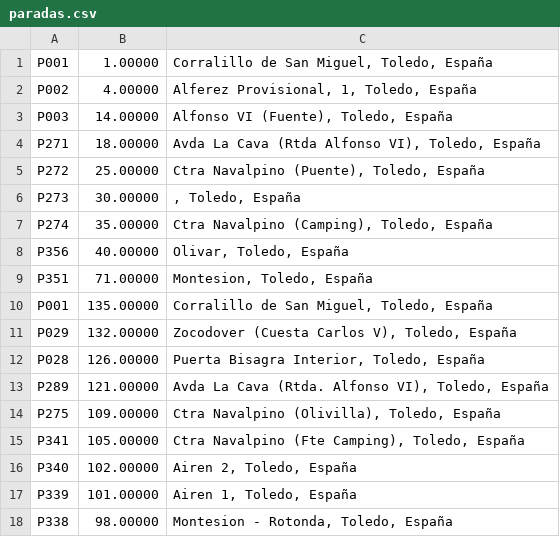
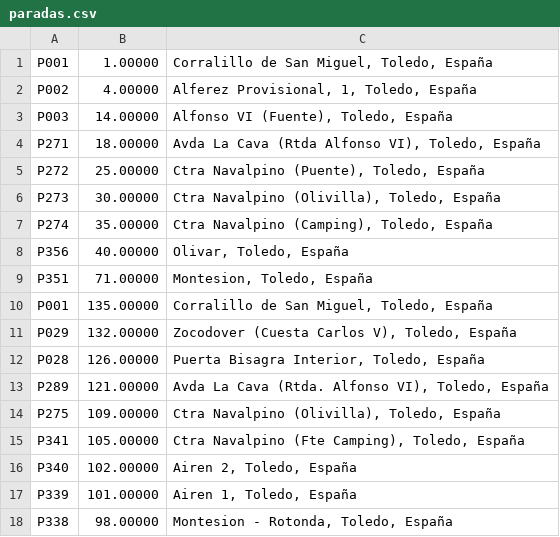
Before and after one commit to craftsmanship-toledo/katangapp-scripts, a CSV file: csv/bus-stops/linea-L72b/paradas.csv, drawn as a sheet.

Commit message:
Update paradas in routes (there has been an update!)

```diff
--- a/csv/bus-stops/linea-L72b/paradas.csv
+++ b/csv/bus-stops/linea-L72b/paradas.csv
@@ -5,3 +5,3 @@ P271;18.00000;Avda La Cava (Rtda Alfonso VI), Toledo, España
 P272;25.00000;Ctra Navalpino (Puente), Toledo, España
-P273;30.00000;, Toledo, España
+P273;30.00000;Ctra Navalpino (Olivilla), Toledo, España
 P274;35.00000;Ctra Navalpino (Camping), Toledo, España
```
Also changed, not shown: csv/bus-stops/linea-L62/paradas.csv, csv/bus-stops/linea-L83/paradas.csv.
